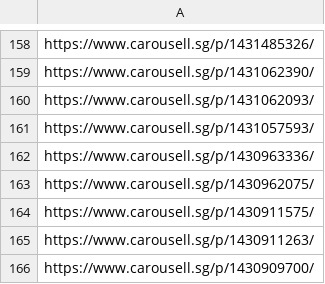
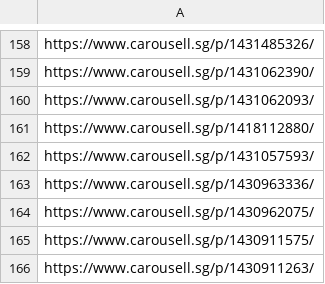
Before and after one commit to imbbloh/game-catalog, a TSV file: carousell-urls-digital-codes.tsv, drawn as a sheet; only a part is shown, gaps mark what is left out; the shorter side is filled out with more unchanged rows.

```diff
--- a/carousell-urls-digital-codes.tsv
+++ b/carousell-urls-digital-codes.tsv
@@ -160,2 +160,3 @@ https://www.carousell.sg/p/1431062390/
 https://www.carousell.sg/p/1431062093/
+https://www.carousell.sg/p/1418112880/
 https://www.carousell.sg/p/1431057593/
```
Also changed, not shown: carousell-urls-raw-data.tsv, carousell-urls.csv, 1 other file.
